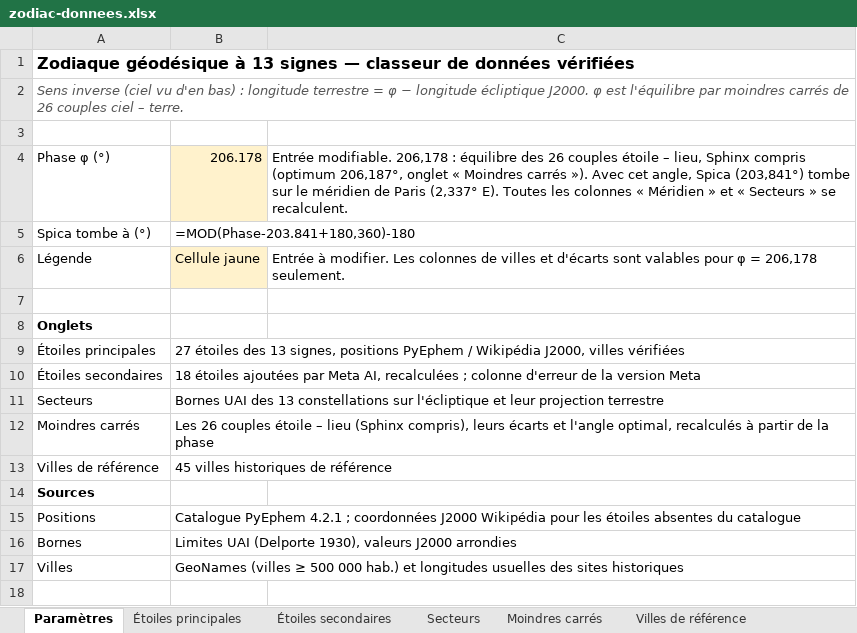
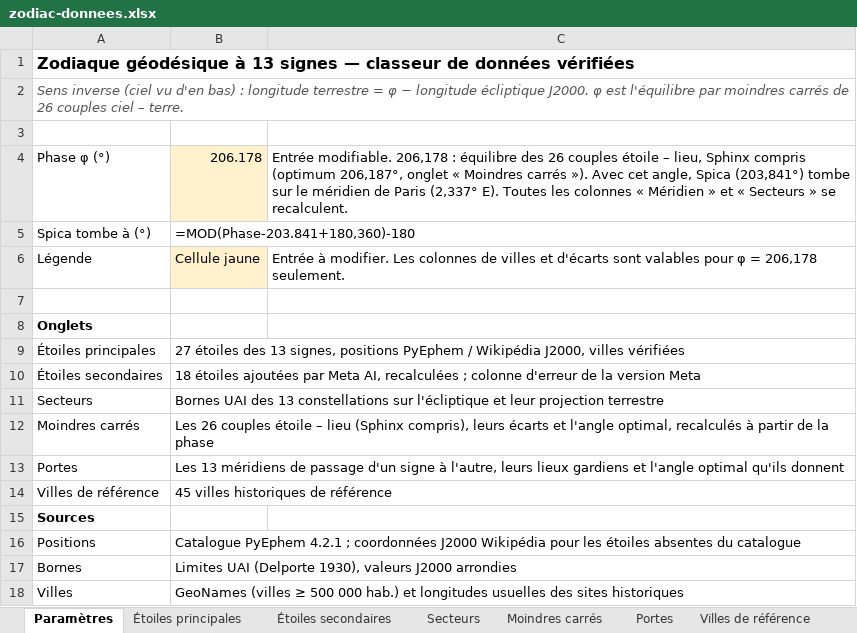
Before and after one commit to dindarya-arch/dindarya-arch.github.io, an Excel workbook: papers/zodiac/zodiac-donnees.xlsx, sheet Paramètres, drawn as a sheet; values as stored, in another font and other column widths than the file's, no borders; formulas without a stored value are shown as written; the diff names each change by its address in the sheet, - before the commit and + after, or states it on an @@ line.

```diff
--- a/papers/zodiac/zodiac-donnees.xlsx (sheet Paramètres)
+++ b/papers/zodiac/zodiac-donnees.xlsx (sheet Paramètres)
+sheet tab: Portes
+row 13: Portes | Les 13 méridiens de passage d'un signe à l'autre, leurs lieux gardiens et l'angle optimal qu'ils donnent
```
Also changed, not shown: 3 other files.
